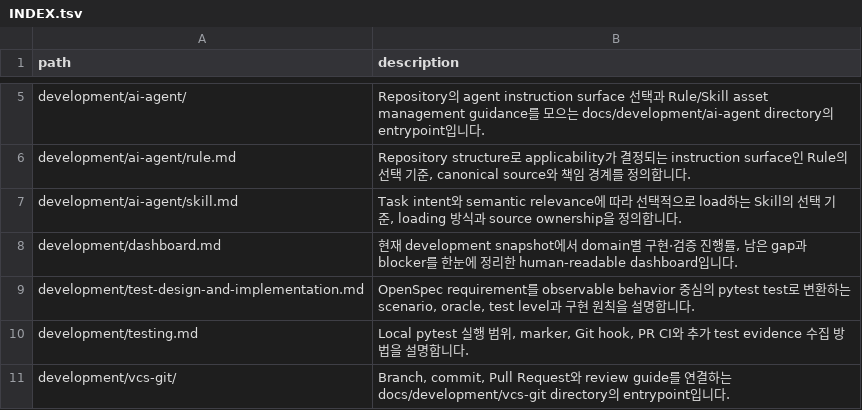
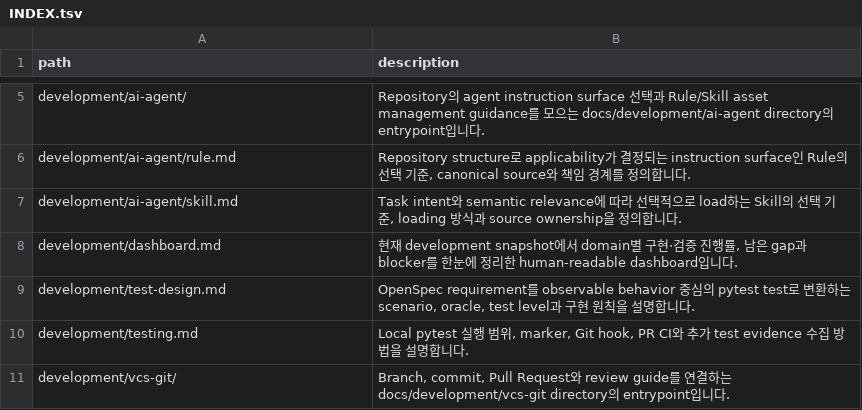
Before and after one commit to mols3131d/hmda-data-reliability, a TSV file: docs/INDEX.tsv, drawn as a sheet; only a part is shown, gaps mark what is left out.

Commit message:
refactor(skill): rename testing context entrypoint

```diff
--- a/docs/INDEX.tsv
+++ b/docs/INDEX.tsv
@@ -8,3 +8,3 @@ development/ai-agent/skill.md	Task intent와 semantic relevance에 따라 선택
 development/dashboard.md	현재 development snapshot에서 domain별 구현·검증 진행률, 남은 gap과 blocker를 한눈에 정리한 human-readable dashboard입니다.
-development/test-design-and-implementation.md	OpenSpec requirement를 observable behavior 중심의 pytest test로 변환하는 scenario, oracle, test level과 구현 원칙을 설명합니다.
+development/test-design.md	OpenSpec requirement를 observable behavior 중심의 pytest test로 변환하는 scenario, oracle, test level과 구현 원칙을 설명합니다.
 development/testing.md	Local pytest 실행 범위, marker, Git hook, PR CI와 추가 test evidence 수집 방법을 설명합니다.
```
Also changed, not shown: docs/development/INDEX.tsv, 10 other files.
